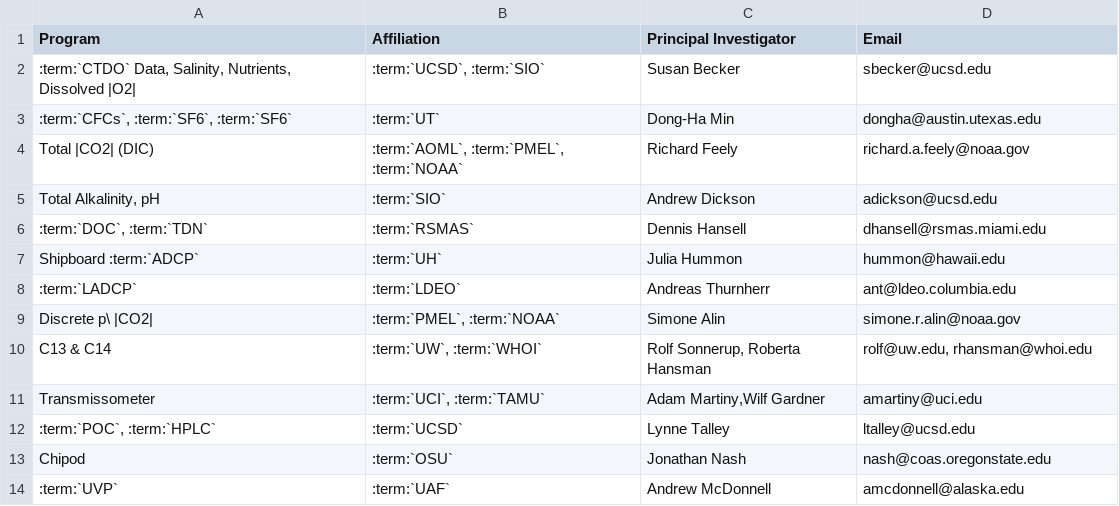
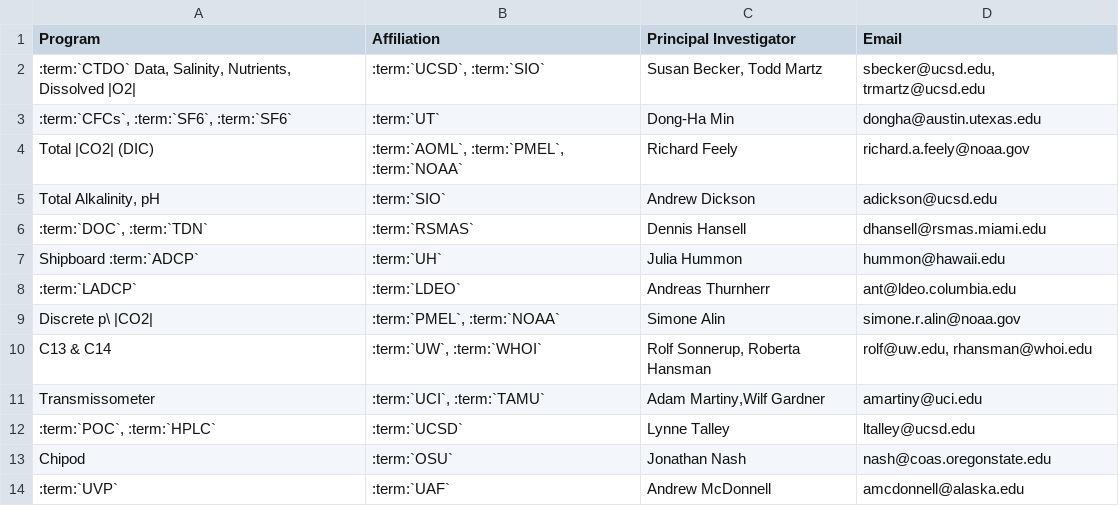
Before and after one commit to cchdo/cruise_report_2022_p02w, a CSV file: participating.csv, drawn as a sheet.

```diff
--- a/participating.csv
+++ b/participating.csv
@@ -1,3 +1,3 @@
 Program,Affiliation,Principal Investigator,Email
-":term:`CTDO` Data, Salinity, Nutrients, Dissolved |O2|",":term:`UCSD`, :term:`SIO`",Susan Becker,sbecker@ucsd.edu
+":term:`CTDO` Data, Salinity, Nutrients, Dissolved |O2|",":term:`UCSD`, :term:`SIO`","Susan Becker, Todd Martz","sbecker@ucsd.edu, trmartz@ucsd.edu"
 ":term:`CFCs`, :term:`SF6`, :term:`SF6`",:term:`UT`,Dong-Ha Min,dongha@austin.utexas.edu
```
Also changed, not shown: scienceparty.csv, sio_equipment.csv.
